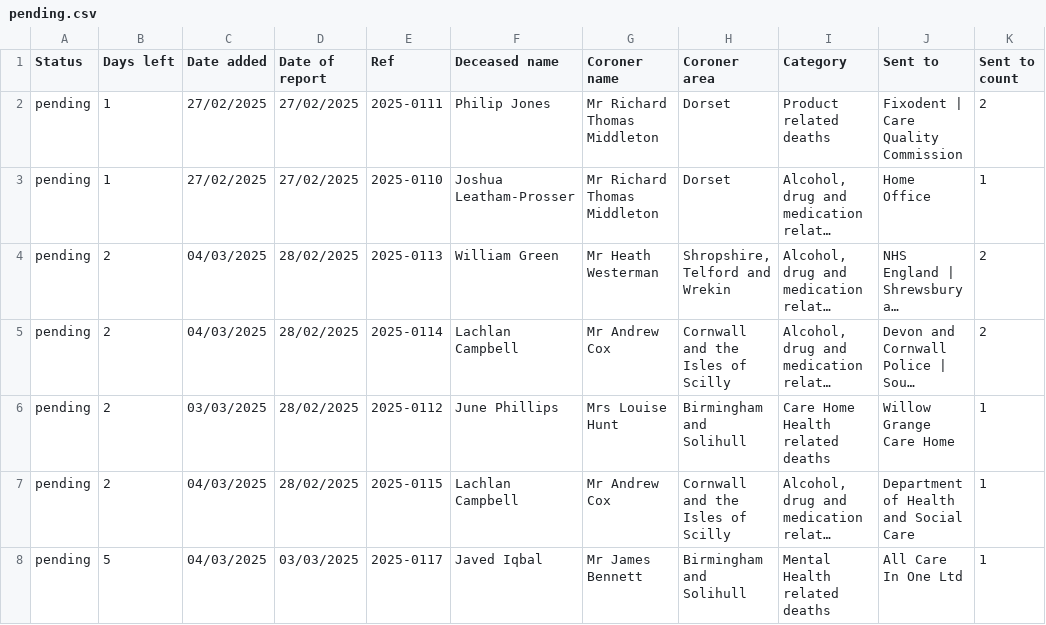
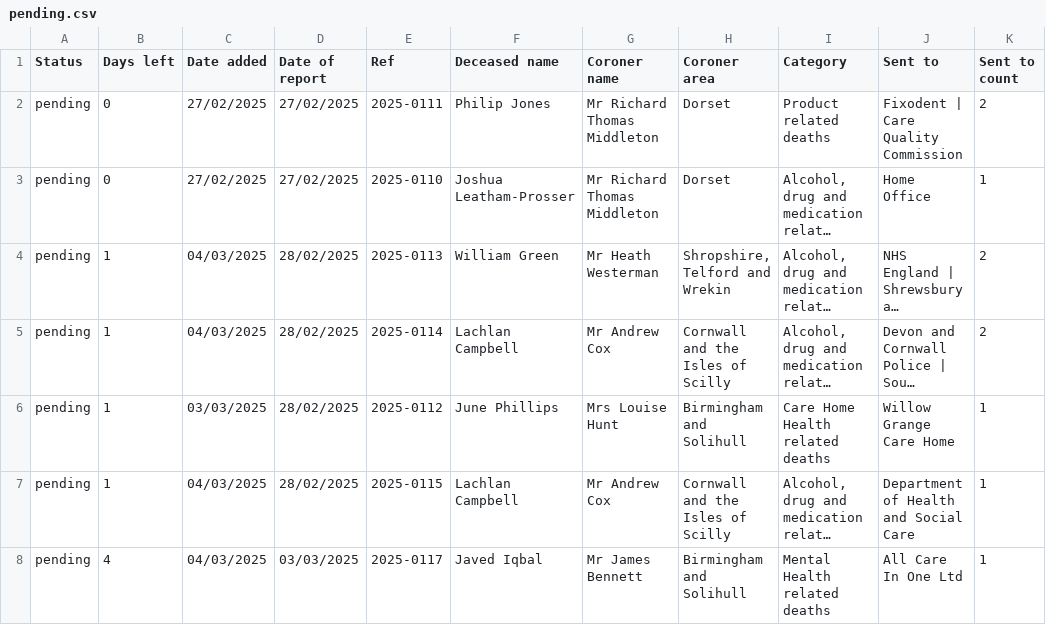
Before and after one commit to georgiarichards/preventabledeathstracker, a CSV file: src/analyse/counts/data/sent/reg28_by_status/pending.csv, drawn as a sheet; only a part is shown; long unchanged cells end in …; the diff covers the shown part only; the diff names each change by its address in the sheet, - before the commit and + after, or states it on an @@ line.

```diff
--- a/src/analyse/counts/data/sent/reg28_by_status/pending.csv
+++ b/src/analyse/counts/data/sent/reg28_by_status/pending.csv
-B2:B3 (Days left): 1
+B2:B3 (Days left): 0
-B4:B7 (Days left): 2
+B4:B7 (Days left): 1
-B8 (Days left): 5
+B8 (Days left): 4
```
Also changed, not shown: 3 added rows, 3 removed rows and 75 edited cells elsewhere in this file, src/analyse/counts/data/sent/last_month_reports.csv, src/analyse/counts/data/sent/reg28_by_status/completed.csv, 7 other files.
